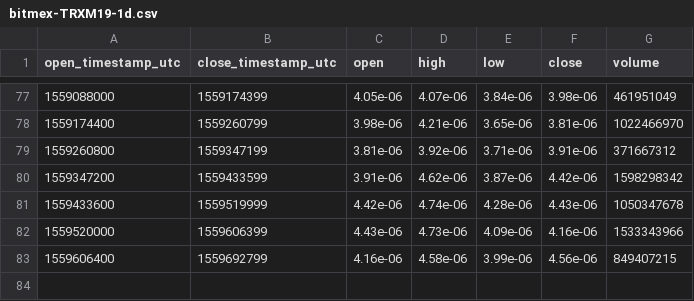
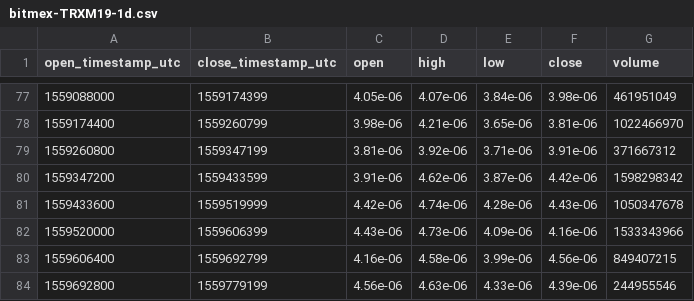
Before and after one commit to cryptobigbro/bitmex-TRXM19, a CSV file: bitmex-TRXM19-1d.csv, drawn as a sheet; only a part is shown, gaps mark what is left out; the diff names each change by its address in the sheet, - before the commit and + after, or states it on an @@ line.

```diff
--- a/bitmex-TRXM19-1d.csv
+++ b/bitmex-TRXM19-1d.csv
+row 84: 1559692800 | 1559779199 | 4.56e-06 | 4.63e-06 | 4.33e-06 | 4.39e-06 | 244955546
```
Also changed, not shown: bitmex-TRXM19-1h.csv.
